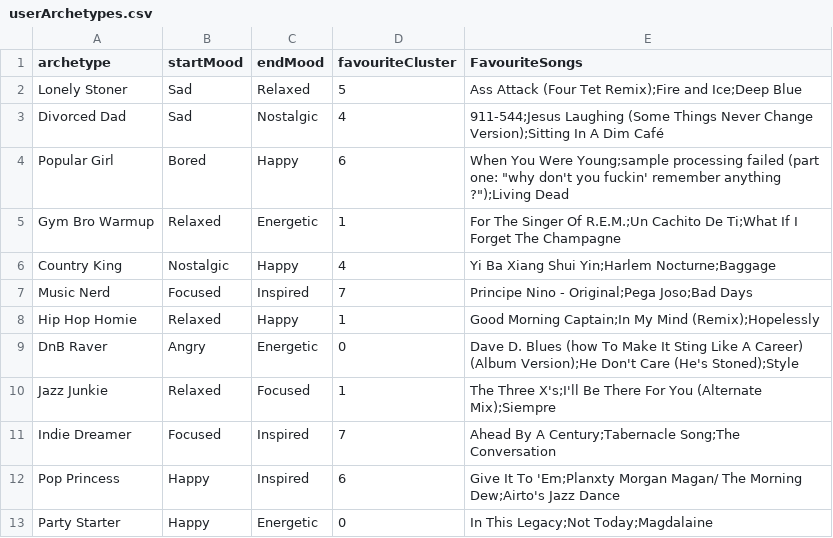
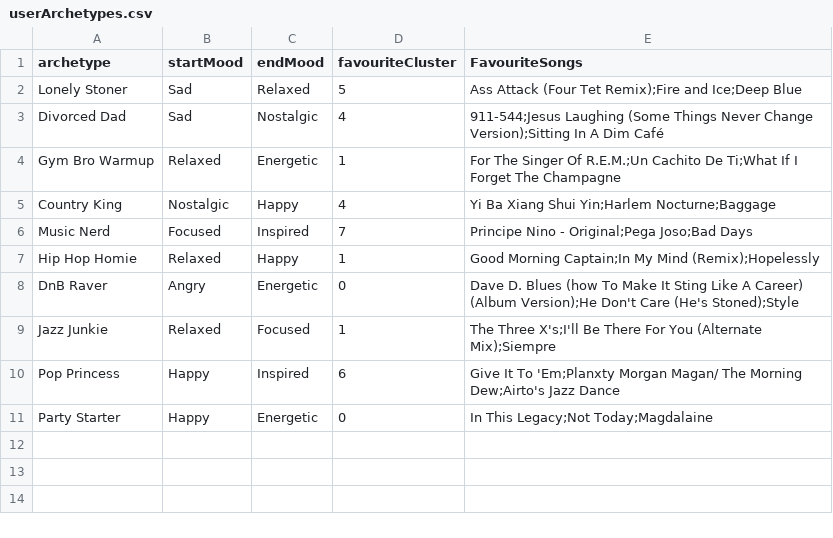
Before and after one commit to AJ-222/Playlist-Project, a CSV file: userArchetypes.csv, drawn as a sheet.

```diff
--- a/userArchetypes.csv
+++ b/userArchetypes.csv
@@ -3,3 +3,2 @@ Lonely Stoner,Sad,Relaxed,5,Ass Attack (Four Tet Remix);Fire and Ice;Deep Blue
 Divorced Dad,Sad,Nostalgic,4,911-544;Jesus Laughing (Some Things Never Change Version);Sitting In A Dim Café
-Popular Girl,Bored,Happy,6,"When You Were Young;sample processing failed (part one: ""why don't you fuckin' remember anything ?"");Living Dead"
 Gym Bro Warmup,Relaxed,Energetic,1,For The Singer Of R.E.M.;Un Cachito De Ti;What If I Forget The Champagne
@@ -10,3 +9,2 @@ DnB Raver,Angry,Energetic,0,Dave D. Blues (how To Make It Sting Like A Career) (
 Jazz Junkie,Relaxed,Focused,1,The Three X's;I'll Be There For You (Alternate Mix);Siempre
-Indie Dreamer,Focused,Inspired,7,Ahead By A Century;Tabernacle Song;The Conversation
 Pop Princess,Happy,Inspired,6,Give It To 'Em;Planxty Morgan Magan/ The Morning Dew;Airto's Jazz Dance
```
Also changed, not shown: 3 other files.
